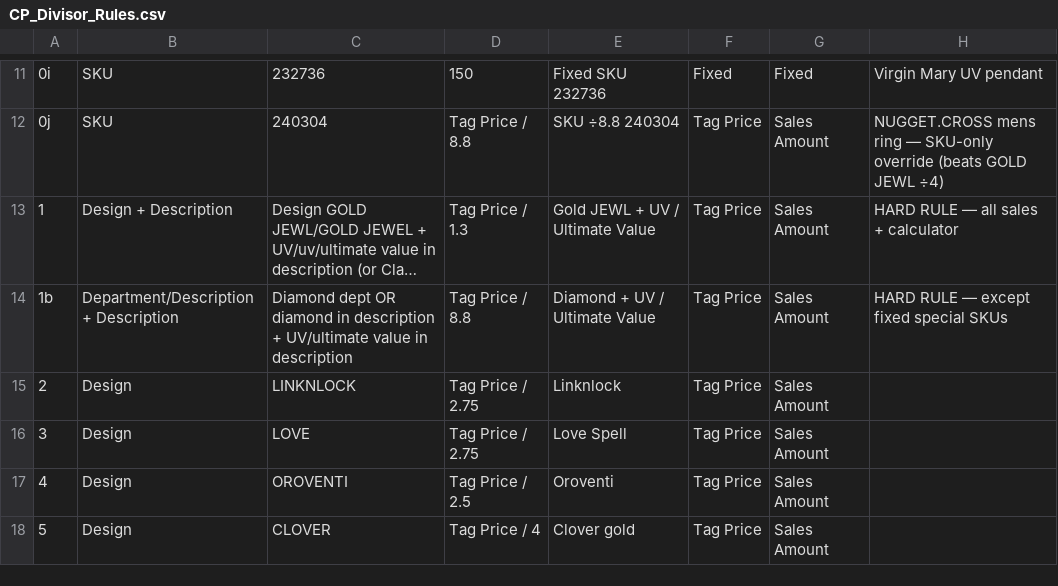
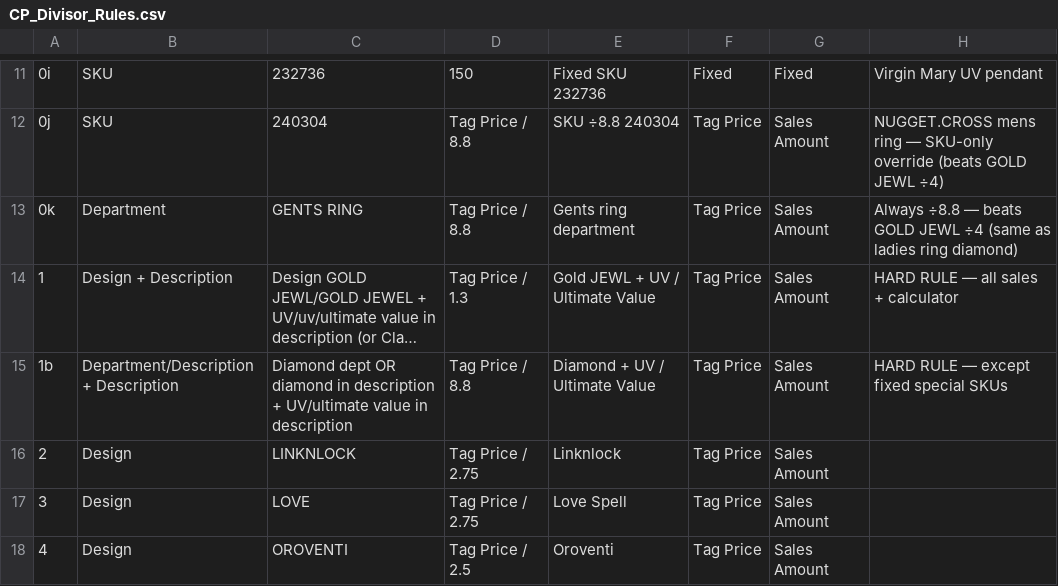
Before and after one commit to developers704/ai-assistant, a CSV file: data/inventory/CP_Divisor_Rules.csv, drawn as a sheet; only a part is shown, gaps mark what is left out; the shorter side is filled out with more unchanged rows; long unchanged cells end in …; the diff names each change by its address in the sheet, - before the commit and + after, or states it on an @@ line.

Commit message:
setting gents ring as Diamond wholesale cost

```diff
--- a/data/inventory/CP_Divisor_Rules.csv
+++ b/data/inventory/CP_Divisor_Rules.csv
+row 13: 0k | Department | GENTS RING | Tag Price / 8.8 | Gents ring department | Tag Price | Sales Amount | Always ÷8.8 — beats GOLD JEWL ÷4 (same as ladies ring diamond)
```
Also changed, not shown: public/CP_Divisor_Rules.csv, 5 other files.
